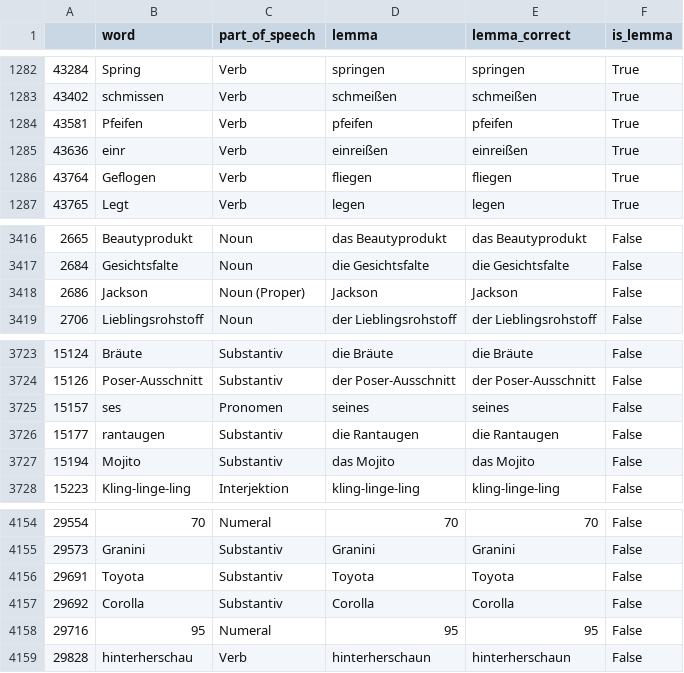
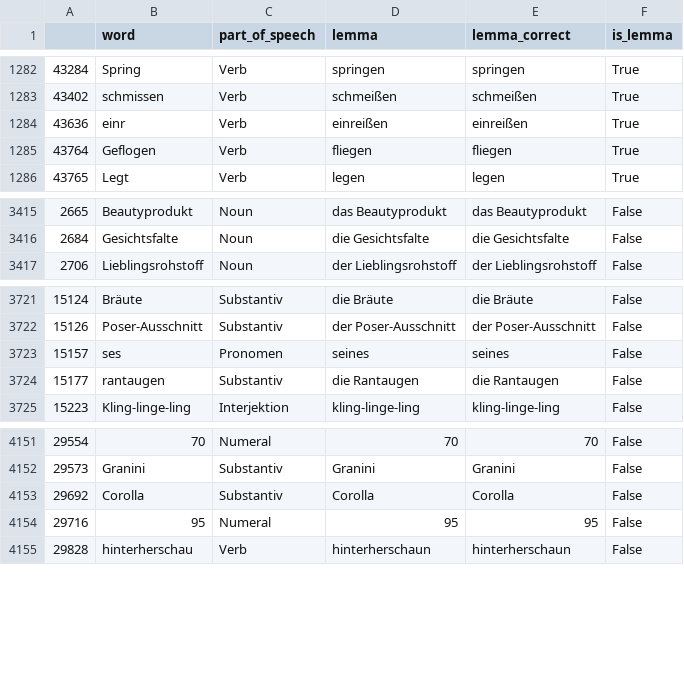
Before and after one commit to deemp/anki-decks, a CSV file: custom/de/data/words/not-lemmas.csv, drawn as a sheet; only a part is shown, gaps mark what is left out.

Commit message:
chore(custom): update lemmas

```diff
--- a/custom/de/data/words/not-lemmas.csv
+++ b/custom/de/data/words/not-lemmas.csv
@@ -1283,3 +1283,2 @@
 43402|schmissen|Verb|schmeißen|schmeißen|True
-43581|Pfeifen|Verb|pfeifen|pfeifen|True
 43636|einr|Verb|einreißen|einreißen|True
@@ -3417,3 +3416,2 @@
 2684|Gesichtsfalte|Noun|die Gesichtsfalte|die Gesichtsfalte|False
-2686|Jackson|Noun (Proper)|Jackson|Jackson|False
 2706|Lieblingsrohstoff|Noun|der Lieblingsrohstoff|der Lieblingsrohstoff|False
@@ -3726,3 +3724,2 @@
 15177|rantaugen|Substantiv|die Rantaugen|die Rantaugen|False
-15194|Mojito|Substantiv|das Mojito|das Mojito|False
 15223|Kling-linge-ling|Interjektion|kling-linge-ling|kling-linge-ling|False
@@ -4155,3 +4152,2 @@
 29573|Granini|Substantiv|Granini|Granini|False
-29691|Toyota|Substantiv|Toyota|Toyota|False
 29692|Corolla|Substantiv|Corolla|Corolla|False
```
Also changed, not shown: custom/de/data/words/lemmas.csv.
